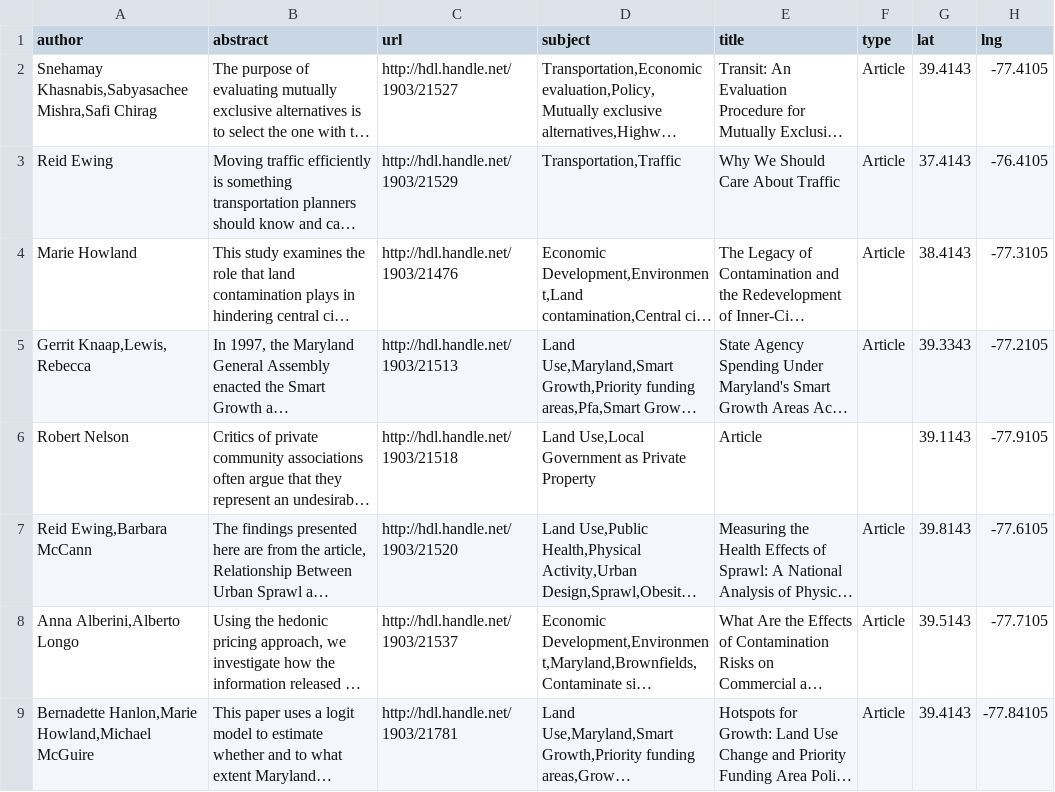
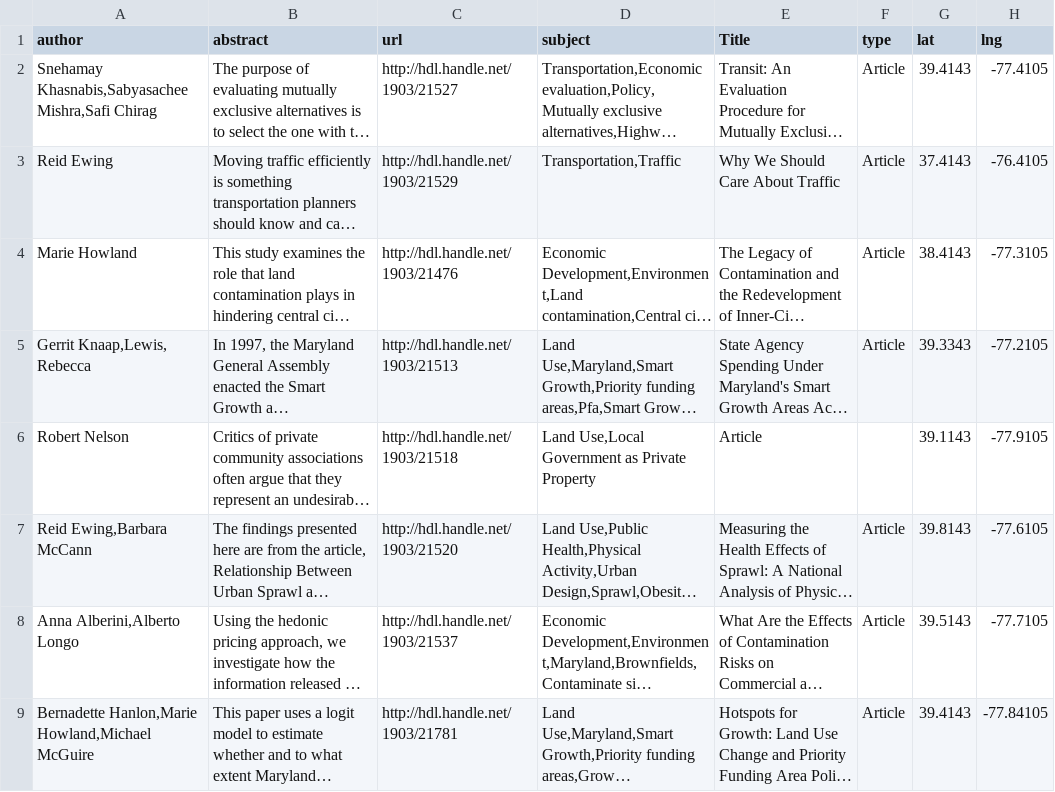
Before and after one commit to EmanAman/inst490, a CSV file: leaflet-simple-csv-master/data/pals.csv, drawn as a sheet; long unchanged cells end in …; the diff names each change by its address in the sheet, - before the commit and + after, or states it on an @@ line.

```diff
--- a/leaflet-simple-csv-master/data/pals.csv
+++ b/leaflet-simple-csv-master/data/pals.csv
-E1: title
+E1: Title
```
Also changed, not shown: leaflet-simple-csv-master/data/mapp.csv, 28 other files.
